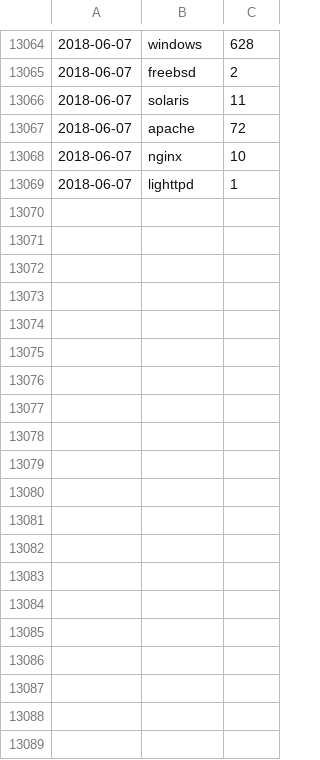
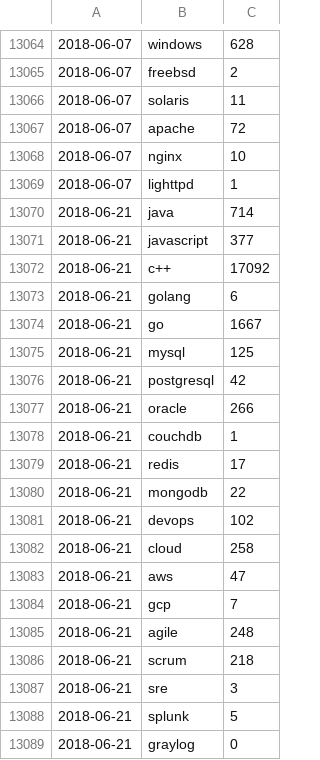
Before and after one commit to jreisinger/profesia-jobs, a CSV file: jobs-count.csv, drawn as a sheet; only a part is shown, gaps mark what is left out; the diff covers the shown part only.

Commit message:
updated data

```diff
--- a/jobs-count.csv
+++ b/jobs-count.csv
@@ -13069 +13069,21 @@
 2018-06-07;lighttpd;1
+2018-06-21;java;714
+2018-06-21;javascript;377
+2018-06-21;"c++";17092
+2018-06-21;golang;6
+2018-06-21;go;1667
+2018-06-21;mysql;125
+2018-06-21;postgresql;42
+2018-06-21;oracle;266
+2018-06-21;couchdb;1
+2018-06-21;redis;17
+2018-06-21;mongodb;22
+2018-06-21;devops;102
+2018-06-21;cloud;258
+2018-06-21;aws;47
+2018-06-21;gcp;7
+2018-06-21;agile;248
+2018-06-21;scrum;218
+2018-06-21;sre;3
+2018-06-21;splunk;5
+2018-06-21;graylog;0
```
Also changed, not shown: 46 added rows elsewhere in this file, jobs-count_for-github.csv, 13 other files.
